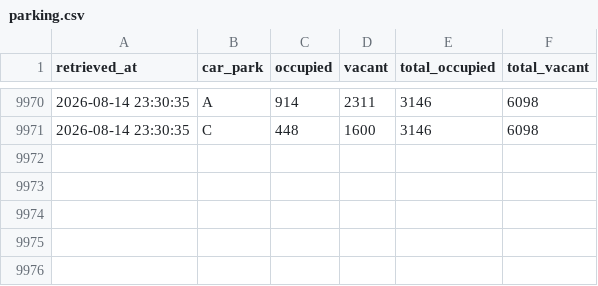
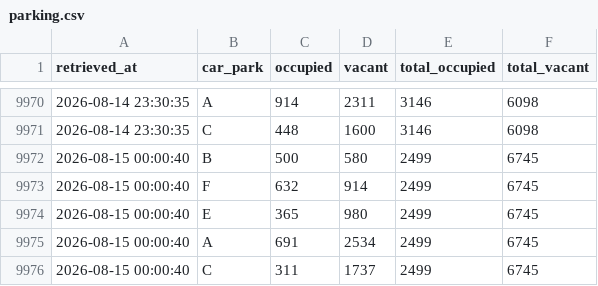
Before and after one commit to jay-stein/chaddy-parking-scraper, a CSV file: data/parking.csv, drawn as a sheet; only a part is shown, gaps mark what is left out.

```diff
--- a/data/parking.csv
+++ b/data/parking.csv
@@ -9971 +9971,6 @@ retrieved_at,car_park,occupied,vacant,total_occupied,total_vacant
 2026-08-14 23:30:35,C,448,1600,3146,6098
+2026-08-15 00:00:40,B,500,580,2499,6745
+2026-08-15 00:00:40,F,632,914,2499,6745
+2026-08-15 00:00:40,E,365,980,2499,6745
+2026-08-15 00:00:40,A,691,2534,2499,6745
+2026-08-15 00:00:40,C,311,1737,2499,6745
```
Also changed, not shown: 1 other file.
